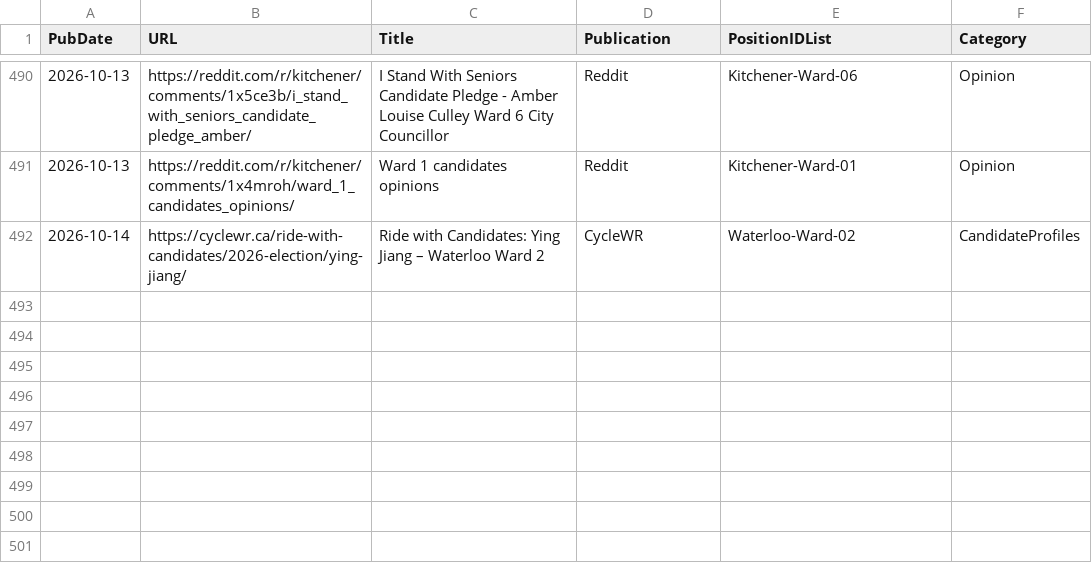
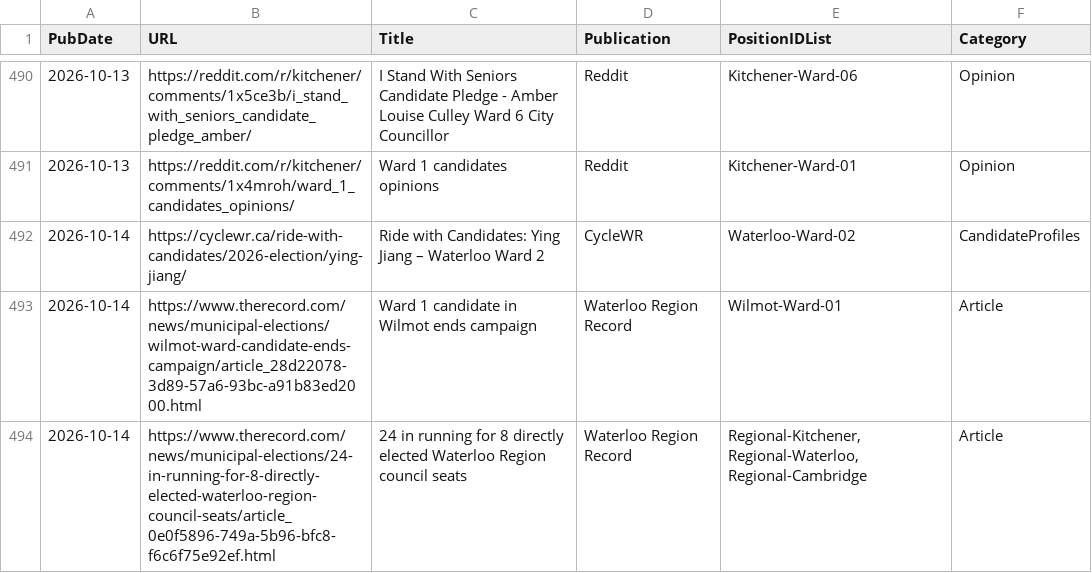
Before and after one commit to CivicTechWR/WRvotes, a CSV file: docs/_data/sync/media.csv, drawn as a sheet; only a part is shown, gaps mark what is left out.

Commit message:
Auto-commit: updated media.csv from Google Docs

```diff
--- a/docs/_data/sync/media.csv
+++ b/docs/_data/sync/media.csv
@@ -492 +492,3 @@ PubDate,URL,Title,Publication,PositionIDList,Category
 2026-10-14,https://cyclewr.ca/ride-with-candidates/2026-election/ying-jiang/,Ride with Candidates: Ying Jiang – Waterloo Ward 2,CycleWR,Waterloo-Ward-02,CandidateProfiles
+2026-10-14,https://www.therecord.com/news/municipal-elections/wilmot-ward-candidate-ends-campaign/article_28d22078-3d89-57a6-93bc-a91b83ed2000.html,Ward 1 candidate in Wilmot ends campaign,Waterloo Region Record,Wilmot-Ward-01,Article
+2026-10-14,https://www.therecord.com/news/municipal-elections/24-in-running-for-8-directly-elected-waterloo-region-council-seats/article_0e0f5896-749a-5b96-bfc8-f6c6f75e92ef.html,24 in running for 8 directly elected Waterloo Region council seats,Waterloo Region Record,"Regional-Kitchener, Regional-Waterloo, Regional-Cambridge",Article
```
